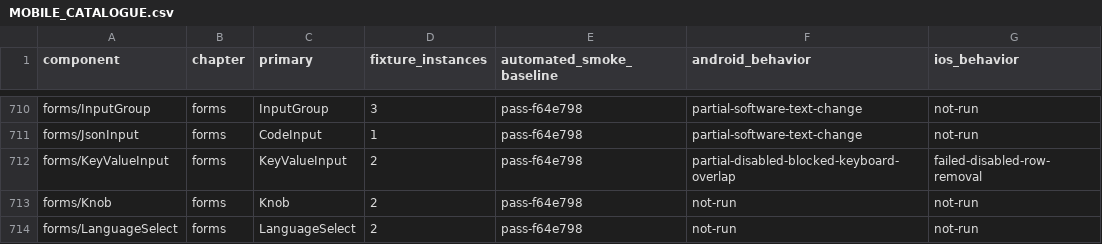
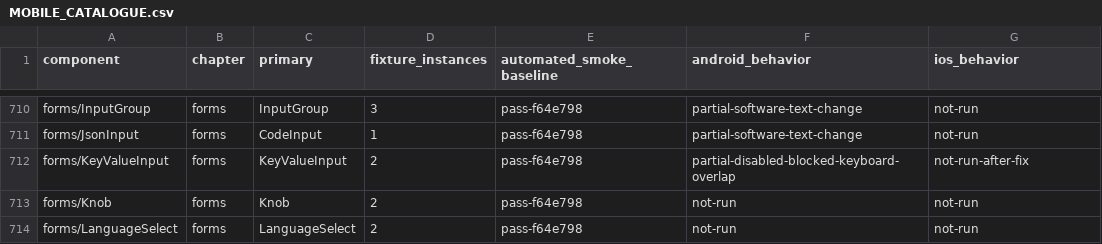
Before and after one commit to mrchypark/elysdui, a CSV file: adapters/gpui/MOBILE_CATALOGUE.csv, drawn as a sheet; only a part is shown, gaps mark what is left out.

Commit message:
Clarify pending iOS input retest

```diff
--- a/adapters/gpui/MOBILE_CATALOGUE.csv
+++ b/adapters/gpui/MOBILE_CATALOGUE.csv
@@ -711,3 +711,3 @@ forms/InputGroup,forms,InputGroup,3,pass-f64e798,partial-software-text-change,no
 forms/JsonInput,forms,CodeInput,1,pass-f64e798,partial-software-text-change,not-run
-forms/KeyValueInput,forms,KeyValueInput,2,pass-f64e798,partial-disabled-blocked-keyboard-overlap,failed-disabled-row-removal
+forms/KeyValueInput,forms,KeyValueInput,2,pass-f64e798,partial-disabled-blocked-keyboard-overlap,not-run-after-fix
 forms/Knob,forms,Knob,2,pass-f64e798,not-run,not-run
```
